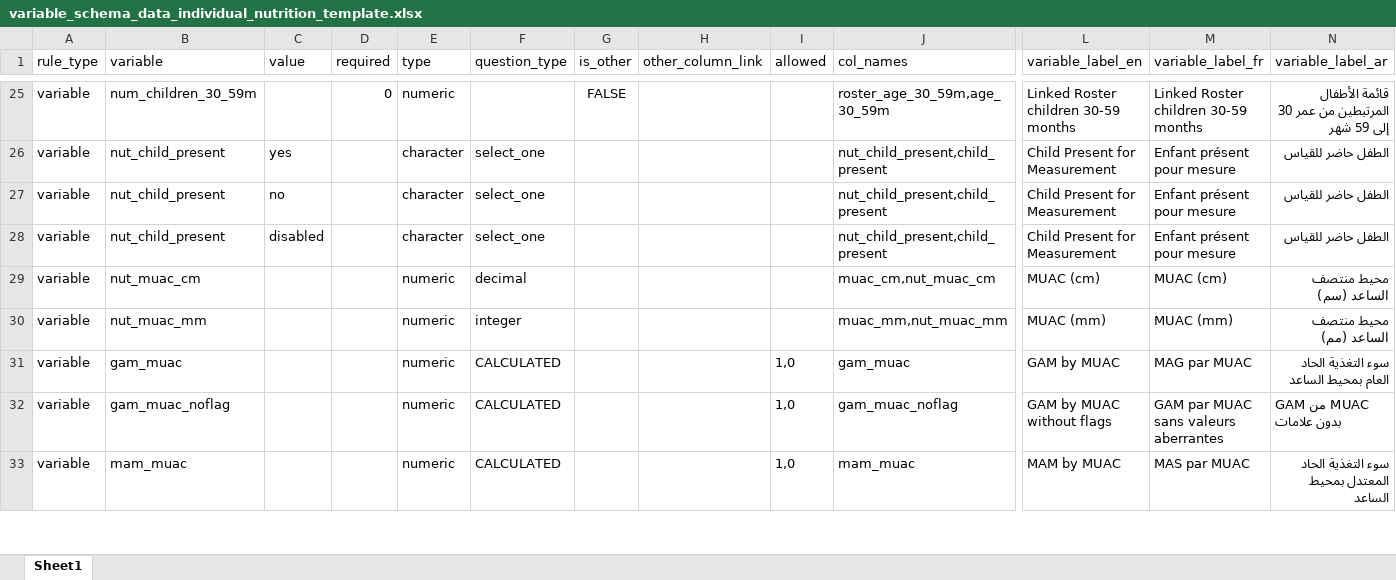
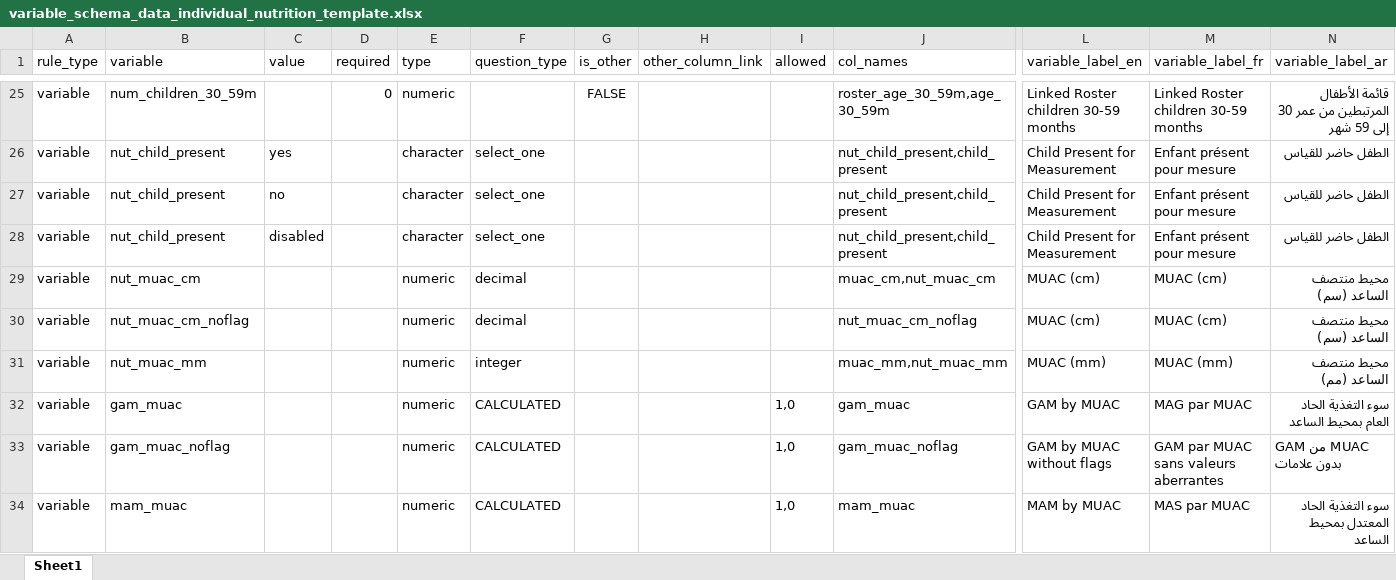
Before and after one commit to SaeedR1987/public_health_resources, an Excel workbook: resources/variable_schema_data_individual_nutrition_template.xlsx, sheet Sheet1, drawn as a sheet; only a part is shown, gaps mark what is left out; values as stored, in another font and other column widths than the file's, no borders; conditional formats not drawn; rows hold the shown columns only; the diff names each change by its address in the sheet, - before the commit and + after, or states it on an @@ line.

```diff
--- a/resources/variable_schema_data_individual_nutrition_template.xlsx (sheet Sheet1)
+++ b/resources/variable_schema_data_individual_nutrition_template.xlsx (sheet Sheet1)
+row 30: variable | nut_muac_cm_noflag |  |  | numeric | decimal |  |  |  | nut_muac_cm_noflag | MUAC (cm) | MUAC (cm) | محيط منتصف الساعد (سم)
```
Also changed, not shown: resources/outputs_schema_data_analytics_nutrition_template.xlsx, 1 other file.
